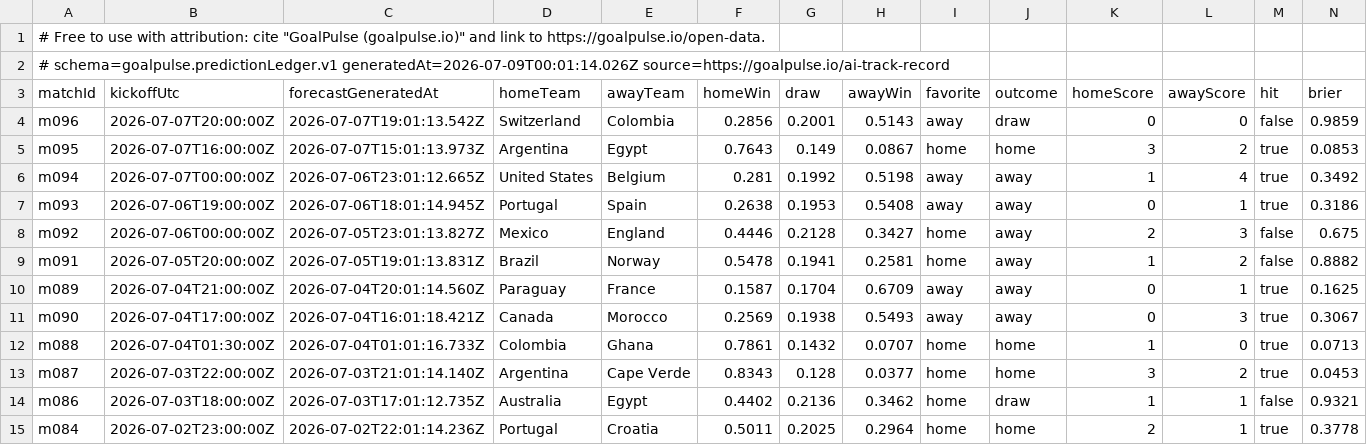
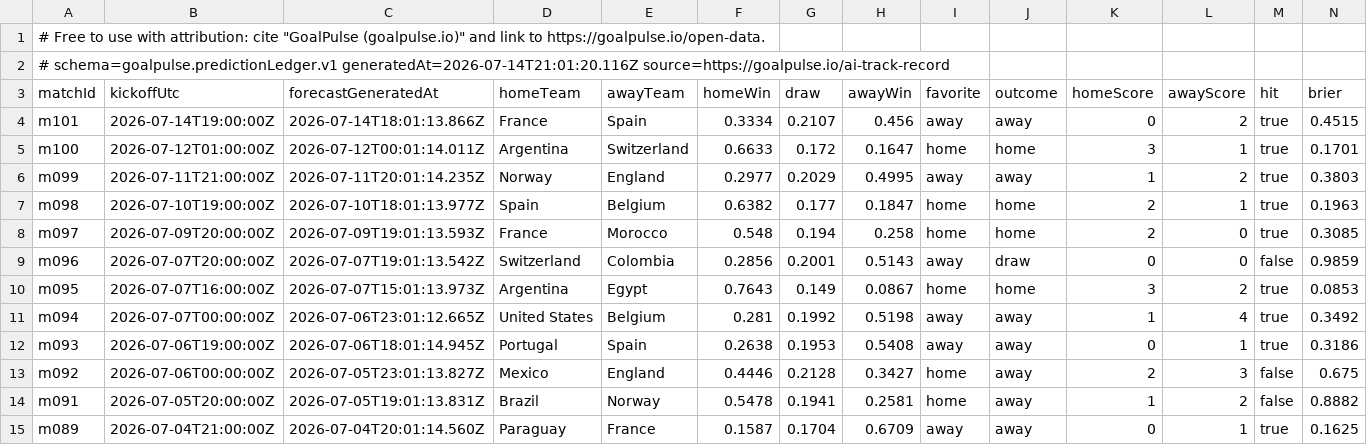
Before and after one commit to sgInnora/wc2026-prediction-ledger, a CSV file: prediction-ledger.csv, drawn as a sheet; only a part is shown; the shorter side is filled out with more unchanged rows.

Commit message:
Refresh ledger through the semi-finals (91 scored); add CC-BY-4.0 LICENSE, CITATION.cff, showcase wall, verdict link

```diff
--- a/prediction-ledger.csv
+++ b/prediction-ledger.csv
@@ -1,4 +1,9 @@
 # Free to use with attribution: cite "GoalPulse (goalpulse.io)" and link to https://goalpulse.io/open-data.
-# schema=goalpulse.predictionLedger.v1 generatedAt=2026-07-09T00:01:14.026Z source=https://goalpulse.io/ai-track-record
+# schema=goalpulse.predictionLedger.v1 generatedAt=2026-07-14T21:01:20.116Z source=https://goalpulse.io/ai-track-record
 matchId,kickoffUtc,forecastGeneratedAt,homeTeam,awayTeam,homeWin,draw,awayWin,favorite,outcome,homeScore,awayScore,hit,brier
+m101,2026-07-14T19:00:00Z,2026-07-14T18:01:13.866Z,France,Spain,0.3334,0.2107,0.456,away,away,0,2,true,0.4515
+m100,2026-07-12T01:00:00Z,2026-07-12T00:01:14.011Z,Argentina,Switzerland,0.6633,0.172,0.1647,home,home,3,1,true,0.1701
+m099,2026-07-11T21:00:00Z,2026-07-11T20:01:14.235Z,Norway,England,0.2977,0.2029,0.4995,away,away,1,2,true,0.3803
+m098,2026-07-10T19:00:00Z,2026-07-10T18:01:13.977Z,Spain,Belgium,0.6382,0.177,0.1847,home,home,2,1,true,0.1963
+m097,2026-07-09T20:00:00Z,2026-07-09T19:01:13.593Z,France,Morocco,0.548,0.194,0.258,home,home,2,0,true,0.3085
 m096,2026-07-07T20:00:00Z,2026-07-07T19:01:13.542Z,Switzerland,Colombia,0.2856,0.2001,0.5143,away,draw,0,0,false,0.9859
```
Also changed, not shown: 5 other files.
